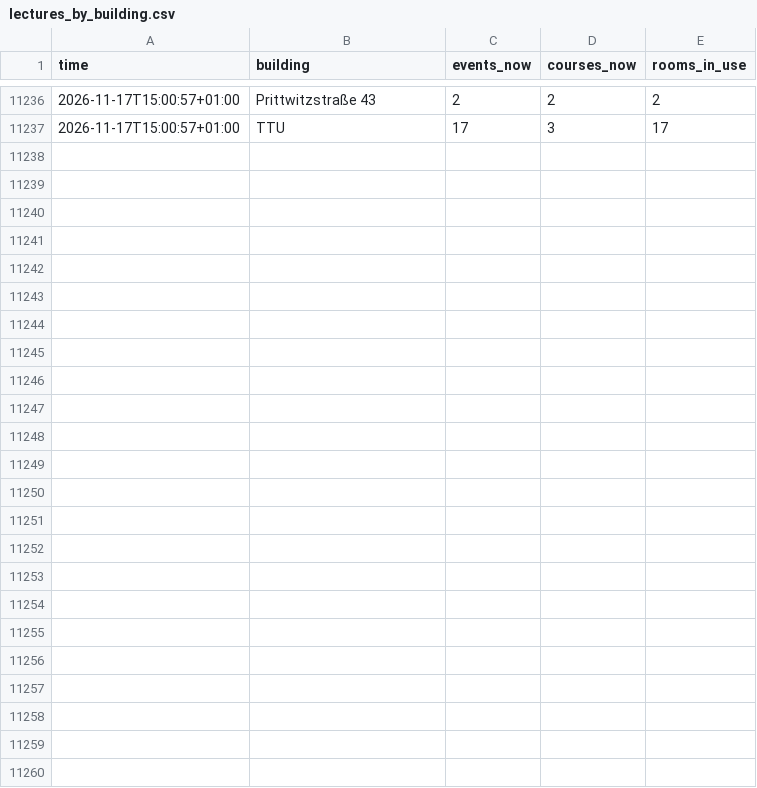
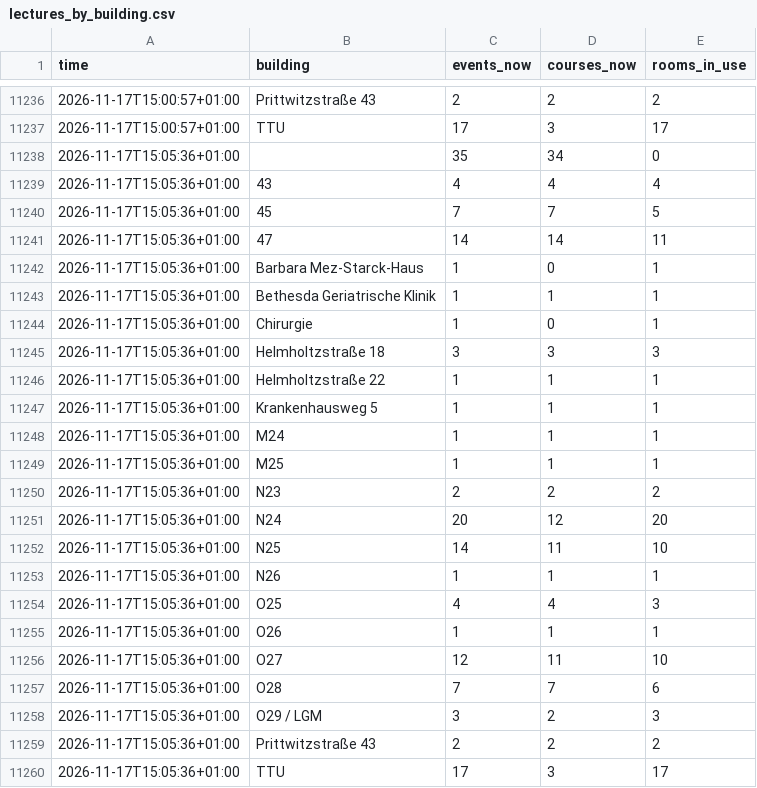
Before and after one commit to raustefan/parkingsim, a CSV file: lectures_by_building.csv, drawn as a sheet; only a part is shown, gaps mark what is left out.

```diff
--- a/lectures_by_building.csv
+++ b/lectures_by_building.csv
@@ -11237 +11237,24 @@ time,building,events_now,courses_now,rooms_in_use
 2026-11-17T15:00:57+01:00,TTU,17,3,17
+2026-11-17T15:05:36+01:00,,35,34,0
+2026-11-17T15:05:36+01:00,43,4,4,4
+2026-11-17T15:05:36+01:00,45,7,7,5
+2026-11-17T15:05:36+01:00,47,14,14,11
+2026-11-17T15:05:36+01:00,Barbara Mez-Starck-Haus,1,0,1
+2026-11-17T15:05:36+01:00,Bethesda Geriatrische Klinik,1,1,1
+2026-11-17T15:05:36+01:00,Chirurgie,1,0,1
+2026-11-17T15:05:36+01:00,Helmholtzstraße 18,3,3,3
+2026-11-17T15:05:36+01:00,Helmholtzstraße 22,1,1,1
+2026-11-17T15:05:36+01:00,Krankenhausweg 5,1,1,1
+2026-11-17T15:05:36+01:00,M24,1,1,1
+2026-11-17T15:05:36+01:00,M25,1,1,1
+2026-11-17T15:05:36+01:00,N23,2,2,2
+2026-11-17T15:05:36+01:00,N24,20,12,20
+2026-11-17T15:05:36+01:00,N25,14,11,10
+2026-11-17T15:05:36+01:00,N26,1,1,1
+2026-11-17T15:05:36+01:00,O25,4,4,3
+2026-11-17T15:05:36+01:00,O26,1,1,1
+2026-11-17T15:05:36+01:00,O27,12,11,10
+2026-11-17T15:05:36+01:00,O28,7,7,6
+2026-11-17T15:05:36+01:00,O29 / LGM,3,2,3
+2026-11-17T15:05:36+01:00,Prittwitzstraße 43,2,2,2
+2026-11-17T15:05:36+01:00,TTU,17,3,17
```
Also changed, not shown: lectures.csv, parking.csv, 5 other files.
